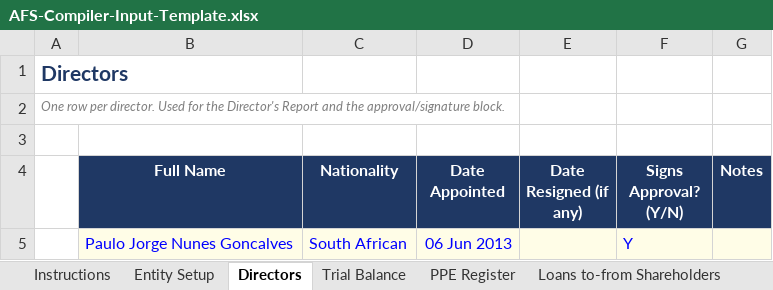
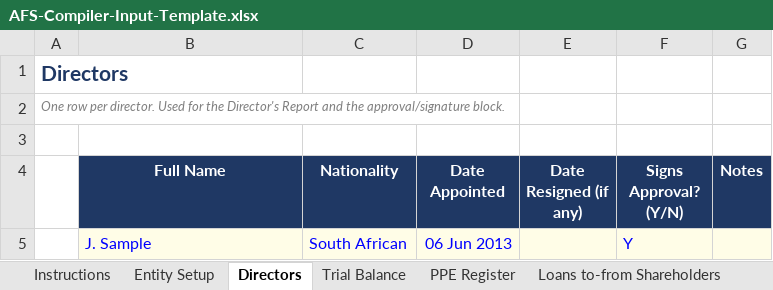
Before and after one commit to paulojorge1963/afs-compiler, an Excel workbook: AFS-Compiler-Input-Template.xlsx, sheet Directors, drawn as a sheet; values as stored, in another font and other column widths than the file's, no borders; the diff names each change by its address in the sheet, - before the commit and + after, or states it on an @@ line.

```diff
--- a/AFS-Compiler-Input-Template.xlsx (sheet Directors)
+++ b/AFS-Compiler-Input-Template.xlsx (sheet Directors)
-B5 (Full Name): Paulo Jorge Nunes Goncalves
+B5 (Full Name): J. Sample
```
Also changed, not shown: sheet PPE Register, sheet Validation Summary, sheet Trial Balance, sheet Loans to-from Shareholders, sheet Tax Computation, sheet Entity Setup, 3 other files.
